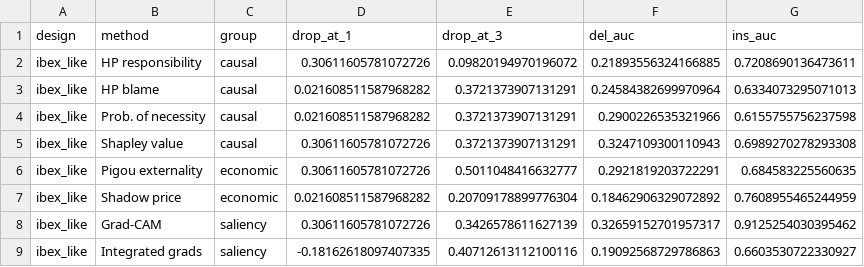
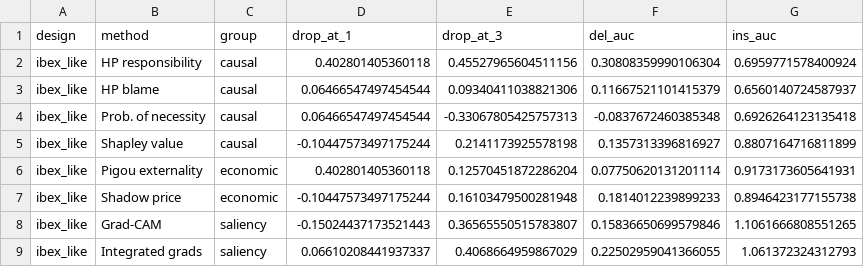
Before and after one commit to AIscend-Research/macrobalme, a CSV file: outputs/tables/faithfulness.csv, drawn as a sheet; only a part is shown; the diff covers the shown part only.

```diff
--- a/outputs/tables/faithfulness.csv
+++ b/outputs/tables/faithfulness.csv
@@ -1,9 +1,9 @@
 design,method,group,drop_at_1,drop_at_3,del_auc,ins_auc
-ibex_like,HP responsibility,causal,0.30611605781072726,0.09820194970196072,0.21893556324166885,0.7208690136473611
-ibex_like,HP blame,causal,0.021608511587968282,0.3721373907131291,0.24584382699970964,0.6334073295071013
-ibex_like,Prob. of necessity,causal,0.021608511587968282,0.3721373907131291,0.2900226535321966,0.6155755756237598
-ibex_like,Shapley value,causal,0.30611605781072726,0.3721373907131291,0.3247109300110943,0.6989270278293308
-ibex_like,Pigou externality,economic,0.30611605781072726,0.5011048416632777,0.2921819203722291,0.684583225560635
-ibex_like,Shadow price,economic,0.021608511587968282,0.20709178899776304,0.18462906329072892,0.7608955465244959
-ibex_like,Grad-CAM,saliency,0.30611605781072726,0.3426578611627139,0.32659152701957317,0.9125254030395462
-ibex_like,Integrated grads,saliency,-0.18162618097407335,0.40712613112100116,0.19092568729786863,0.6603530722330927
+ibex_like,HP responsibility,causal,0.402801405360118,0.45527965604511156,0.30808359990106304,0.6959771578400924
+ibex_like,HP blame,causal,0.06466547497454544,0.09340411038821306,0.11667521101415379,0.6560140724587937
+ibex_like,Prob. of necessity,causal,0.06466547497454544,-0.33067805425757313,-0.0837672460385348,0.6926264123135418
+ibex_like,Shapley value,causal,-0.10447573497175244,0.2141173925578198,0.1357313396816927,0.8807164716811899
+ibex_like,Pigou externality,economic,0.402801405360118,0.12570451872286204,0.07750620131201114,0.9173173605641931
+ibex_like,Shadow price,economic,-0.10447573497175244,0.16103479500281948,0.1814012239899233,0.8946423177155738
+ibex_like,Grad-CAM,saliency,-0.15024437173521443,0.36565550515783807,0.15836650699579846,1.1061666808551265
+ibex_like,Integrated grads,saliency,0.06610208441937337,0.4068664959867029,0.22502959041366055,1.061372324312793
```
Also changed, not shown: 100 edited cells elsewhere in this file, outputs/data/interventions.csv, outputs/tables/gnn_fidelity.csv, 8 other files.
